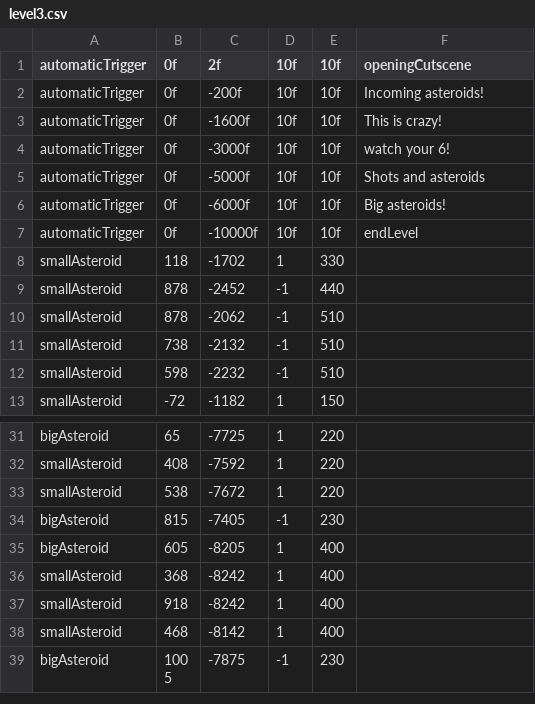
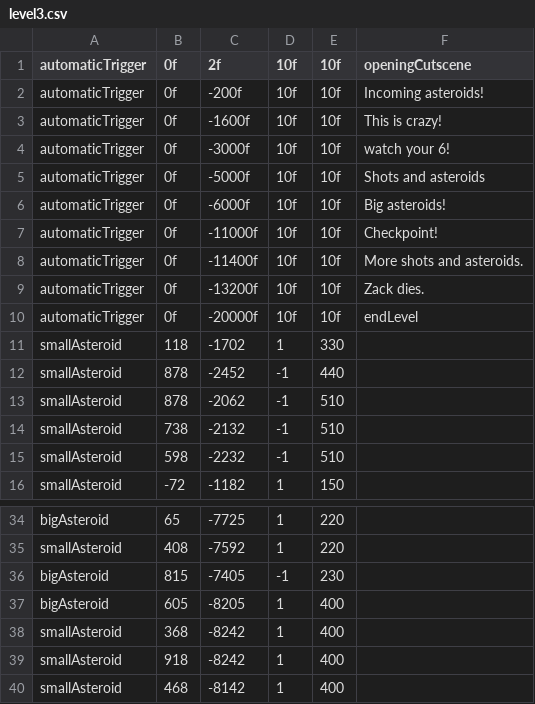
Before and after one commit to JosteinSale/Star-Mouse, a CSV file: src/main/resources/flying/leveldata/level3.csv, drawn as a sheet; only a part is shown, gaps mark what is left out; the shorter side is filled out with more unchanged rows; the diff covers the shown part only.

```diff
--- a/src/main/resources/flying/leveldata/level3.csv
+++ b/src/main/resources/flying/leveldata/level3.csv
@@ -6,3 +6,6 @@ automaticTrigger;0f;-5000f;10f;10f;Shots and asteroids
 automaticTrigger;0f;-6000f;10f;10f;Big asteroids!
-automaticTrigger;0f;-10000f;10f;10f;endLevel
+automaticTrigger;0f;-11000f;10f;10f;Checkpoint!
+automaticTrigger;0f;-11400f;10f;10f;More shots and asteroids.
+automaticTrigger;0f;-13200f;10f;10f;Zack dies.
+automaticTrigger;0f;-20000f;10f;10f;endLevel
 smallAsteroid;118;-1702;1;330
@@ -32,3 +35,2 @@ bigAsteroid;65;-7725;1;220
 smallAsteroid;408;-7592;1;220
-smallAsteroid;538;-7672;1;220
 bigAsteroid;815;-7405;-1;230
```
Also changed, not shown: 26 added rows elsewhere in this file, src/main/resources/flying/cutscenes/level2.csv, src/main/resources/flying/cutscenes/level3.csv, 29 other files.
